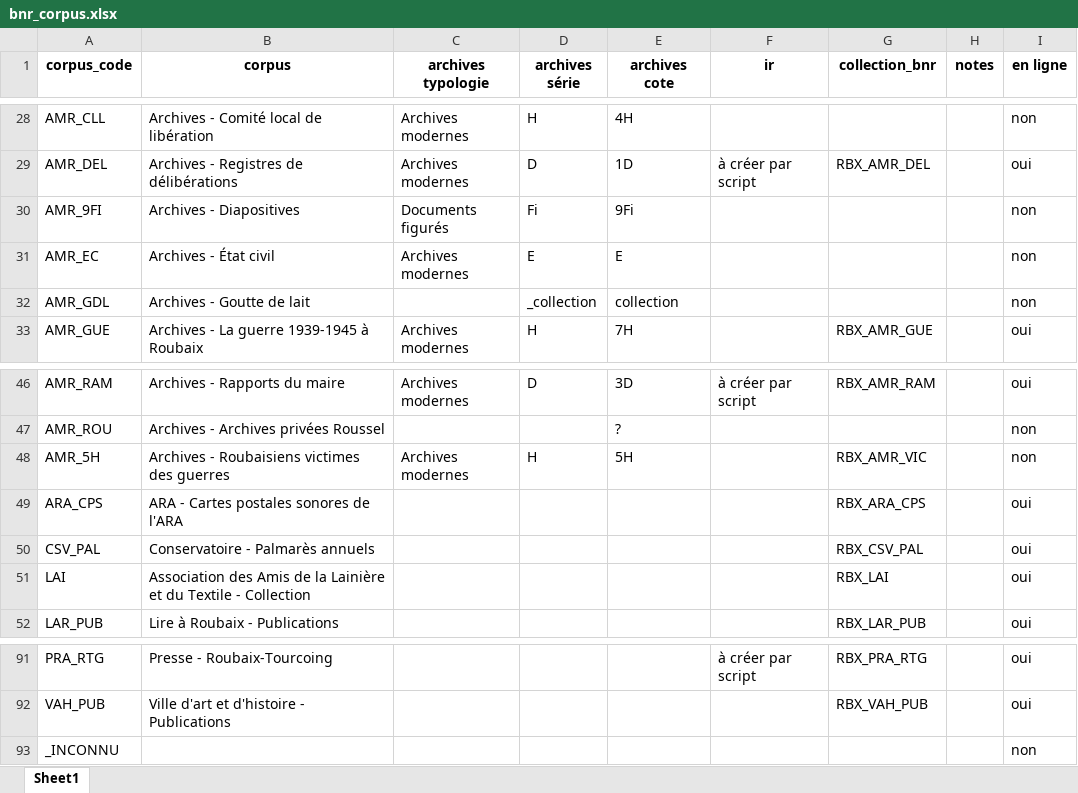
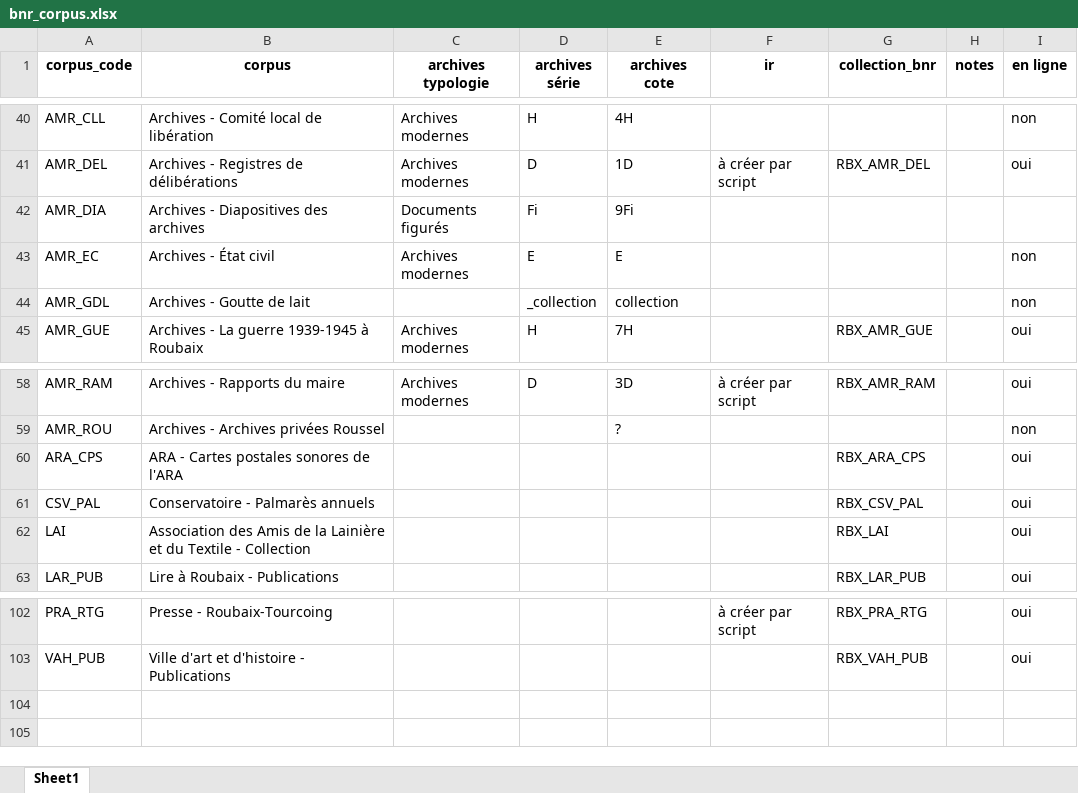
Before and after one commit to ragbx/rbx-bnr-data, an Excel workbook: data/corpus_liste/bnr_corpus.xlsx, sheet Sheet1, drawn as a sheet; only a part is shown, gaps mark what is left out; values as stored, in another font and other column widths than the file's, no borders; charts and pictures not drawn; addresses are those after the commit; the diff covers the shown part only; the diff names each change by its address in the sheet, - before the commit and + after, or states it on an @@ line.

```diff
--- a/data/corpus_liste/bnr_corpus.xlsx (sheet Sheet1)
+++ b/data/corpus_liste/bnr_corpus.xlsx (sheet Sheet1)
-A42 (corpus_code): AMR_9FI
+A42 (corpus_code): AMR_DIA
-B42 (corpus): Archives - Diapositives
+B42 (corpus): Archives - Diapositives des archives
-I42 (en ligne): non
+I42 (en ligne): (empty)
@@ row 48 moved to row 26: AMR_5H @@
@@ row 93 moved to row 2: _INCONNU @@
```
Also changed, not shown: 10 added rows elsewhere in this sheet, charts or pictures, results/corpus_liste/suivi_corpus.xlsx.
